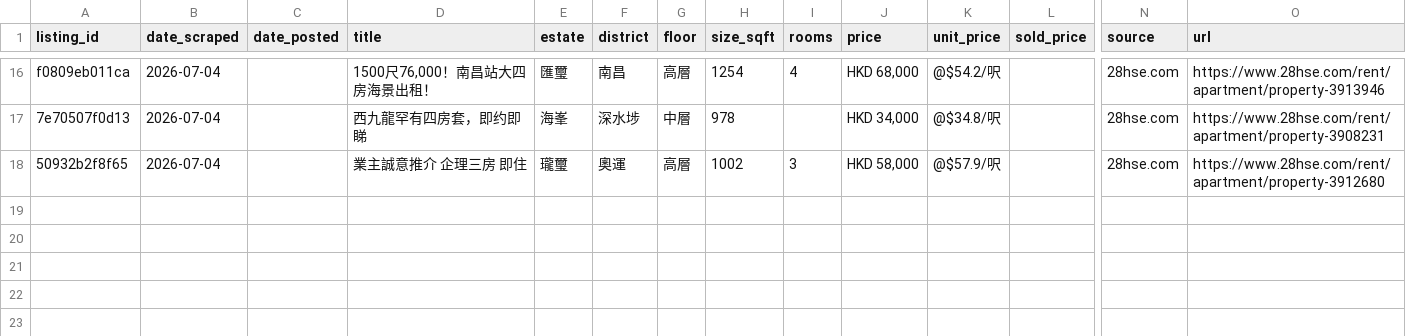
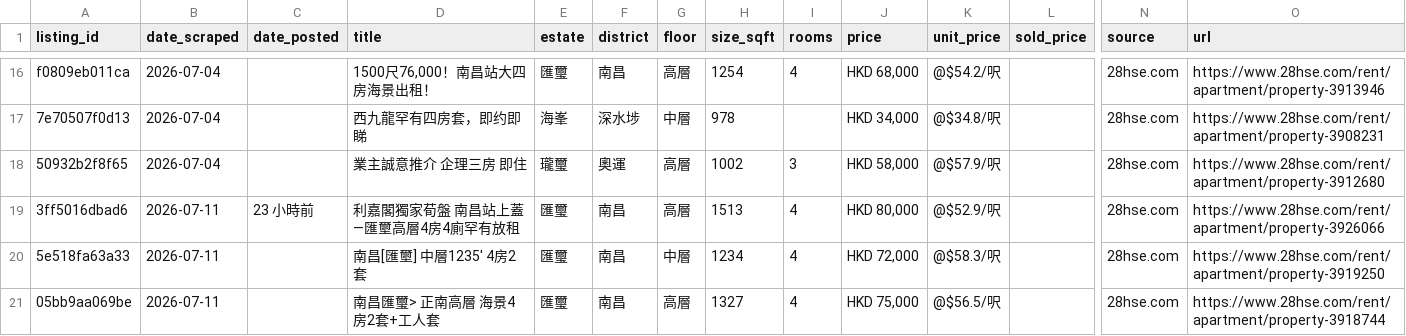
Before and after one commit to francoishideyoshi/hk-property-telegram-bot, a CSV file: data/rental_me.csv, drawn as a sheet; only a part is shown, gaps mark what is left out; rows hold the shown columns only; the diff names each change by its address in the sheet, - before the commit and + after, or states it on an @@ line.

```diff
--- a/data/rental_me.csv
+++ b/data/rental_me.csv
+row 19: 3ff5016dbad6 | 2026-07-11 | 23 小時前 | 利嘉閣獨家荀盤 南昌站上蓋—匯壐高層4房4廁罕有放租 | 匯璽 | 南昌 | 高層 | 1513 | 4 | HKD 80,000 | @$52.9/呎 |  | 28hse.com | https://www.28hse.com/rent/apartment/property-3926066
+row 20: 5e518fa63a33 | 2026-07-11 |  | 南昌[匯壐] 中層1235' 4房2套 | 匯璽 | 南昌 | 中層 | 1234 | 4 | HKD 72,000 | @$58.3/呎 |  | 28hse.com | https://www.28hse.com/rent/apartment/property-3919250
+row 21: 05bb9aa069be | 2026-07-11 |  | 南昌匯璽> 正南高層 海景4房2套+工人套 | 匯璽 | 南昌 | 高層 | 1327 | 4 | HKD 75,000 | @$56.5/呎 |  | 28hse.com | https://www.28hse.com/rent/apartment/property-3918744
```
Also changed, not shown: data/buy_transactions.csv, data/rental_client.csv.
